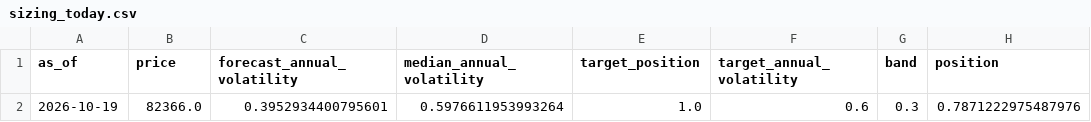
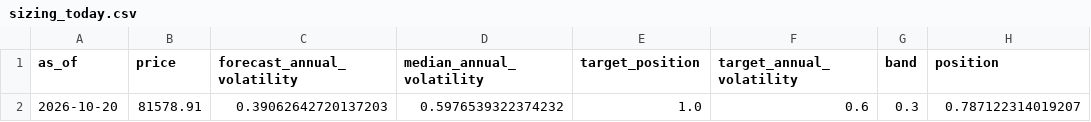
Before and after one commit to quasinbox-netizen/btc-cycle-lab, a CSV file: data/processed/sizing_today.csv, drawn as a sheet; removed rows and columns are numbered as before the commit, all else as after; the diff names each change by its address in the sheet, - before the commit and + after, or states it on an @@ line.

```diff
--- a/data/processed/sizing_today.csv
+++ b/data/processed/sizing_today.csv
-row 2: 2026-10-19 | 82366.0 | 0.3952934400795601 | 0.5976611953993264 | 1.0 | 0.6 | 0.3 | 0.7871222975487976
+row 2: 2026-10-20 | 81578.91 | 0.39062642720137203 | 0.5976539322374232 | 1.0 | 0.6 | 0.3 | 0.787122314019207
```
Also changed, not shown: data/processed/rank_history.csv, data/processed/sizing_comparison.csv, 9 other files.
